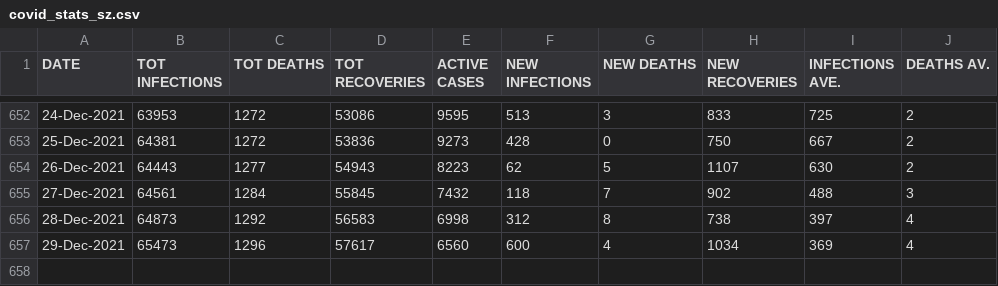
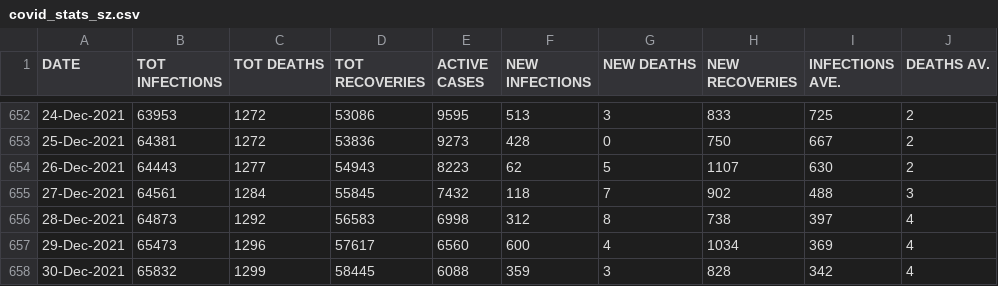
Before and after one commit to sicelo/eswatinicovidstats, a CSV file: covid_stats_sz.csv, drawn as a sheet; only a part is shown, gaps mark what is left out.

Commit message:
Add stats for 30-Dec-2021

```diff
--- a/covid_stats_sz.csv
+++ b/covid_stats_sz.csv
@@ -657 +657,2 @@ DATE,TOT INFECTIONS,TOT DEATHS,TOT RECOVERIES,ACTIVE CASES,NEW INFECTIONS,NEW DE
 29-Dec-2021,65473,1296,57617,6560,600,4,1034,369,4
+30-Dec-2021,65832,1299,58445,6088,359,3,828,342,4
```
